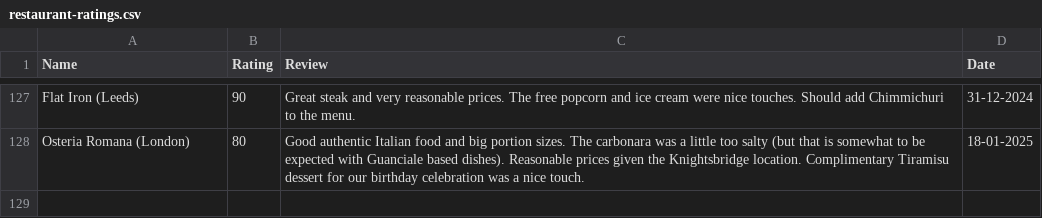
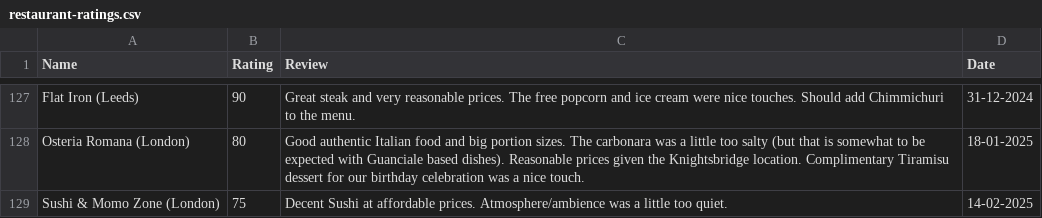
Before and after one commit to tnoel999888/lister, a CSV file: src/data/restaurant-ratings.csv, drawn as a sheet; only a part is shown, gaps mark what is left out; the diff names each change by its address in the sheet, - before the commit and + after, or states it on an @@ line.

Commit message:
Update restaurant-ratings.csv

```diff
--- a/src/data/restaurant-ratings.csv
+++ b/src/data/restaurant-ratings.csv
+row 129: Sushi & Momo Zone (London) | 75 | Decent Sushi at affordable prices. Atmosphere/ambience was a little too quiet. | 14-02-2025
```
